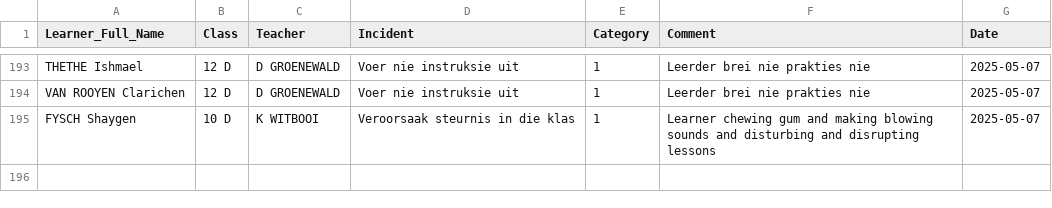
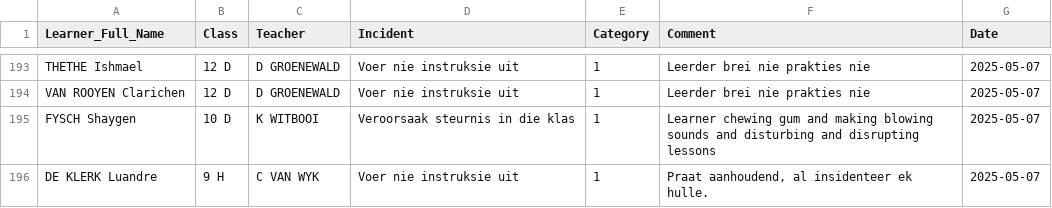
Before and after one commit to arnoldtRealph/insident, a CSV file: incident_log.csv, drawn as a sheet; only a part is shown, gaps mark what is left out.

Commit message:
Updated incident_log.csv with new incident

```diff
--- a/incident_log.csv
+++ b/incident_log.csv
@@ -233 +233,2 @@ VAN ROOYEN Clarichen,12 D,D GROENEWALD,Voer nie instruksie uit,1,Leerder brei ni
 FYSCH Shaygen,10 D,K WITBOOI,Veroorsaak steurnis in die klas,1,Learner chewing gum and making blowing sounds and disturbing and disrupting lessons ,2025-05-07
+DE KLERK Luandre,9 H,C VAN WYK,Voer nie instruksie uit,1,"Praat aanhoudend, al insidenteer ek hulle.",2025-05-07
```
